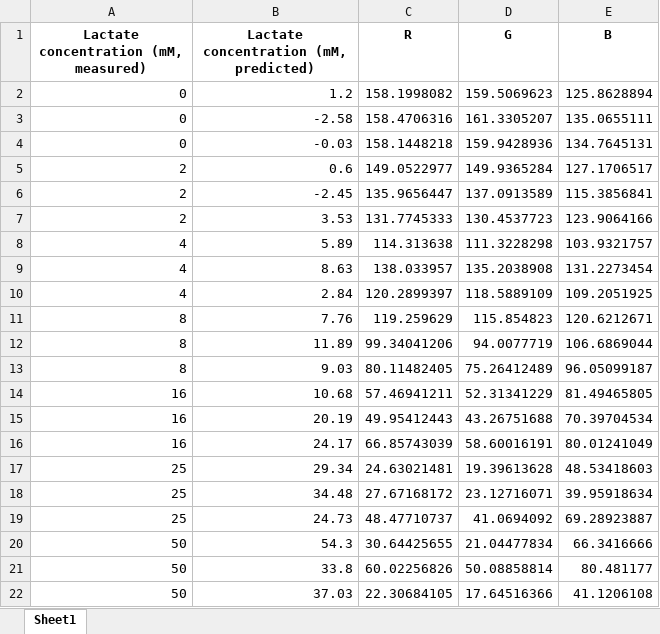
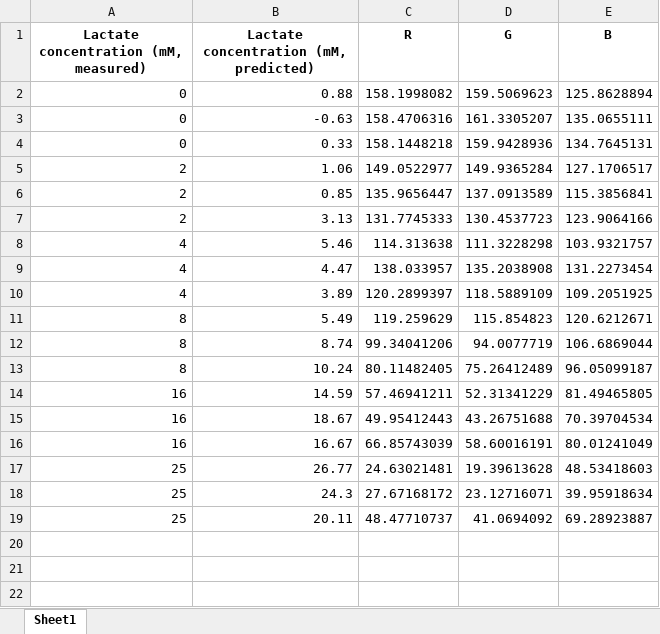
Before and after one commit to chris-tech-rgb/lactate-analysis, an Excel workbook: excel/lactate concentration predicting.xlsx, sheet Sheet1, drawn as a sheet; values as stored, in another font and other column widths than the file's, no borders; the diff names each change by its address in the sheet, - before the commit and + after, or states it on an @@ line.

```diff
--- a/excel/lactate concentration predicting.xlsx (sheet Sheet1)
+++ b/excel/lactate concentration predicting.xlsx (sheet Sheet1)
-B2: 1.2
+B2: 0.88
-B3: -2.58
+B3: -0.63
-B4: -0.03
+B4: 0.33
-B5: 0.6
+B5: 1.06
-B6: -2.45
+B6: 0.85
-B7: 3.53
+B7: 3.13
-B8: 5.89
+B8: 5.46
-B9: 8.63
+B9: 4.47
-B10: 2.84
+B10: 3.89
-B11: 7.76
+B11: 5.49
-B12: 11.89
+B12: 8.74
-B13: 9.03
+B13: 10.24
-B14: 10.68
+B14: 14.59
-B15: 20.19
+B15: 18.67
-B16: 24.17
+B16: 16.67
-B17: 29.34
+B17: 26.77
-B18: 34.48
+B18: 24.3
-B19: 24.73
+B19: 20.11
-row 20: 50 | 54.3 | 30.64425655 | 21.04477834 | 66.3416666
-row 21: 50 | 33.8 | 60.02256826 | 50.08858814 | 80.481177
-row 22: 50 | 37.03 | 22.30684105 | 17.64516366 | 41.1206108
```
Also changed, not shown: 11 other files.
